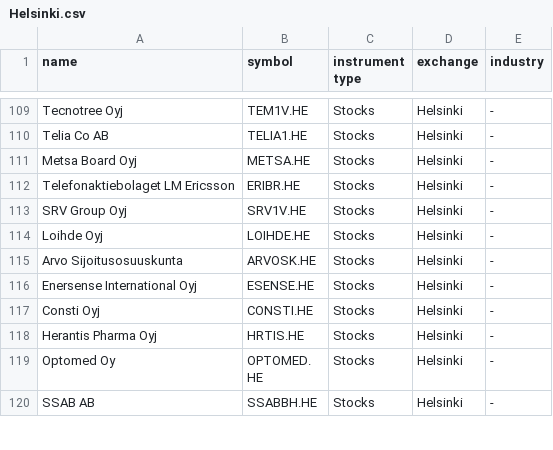
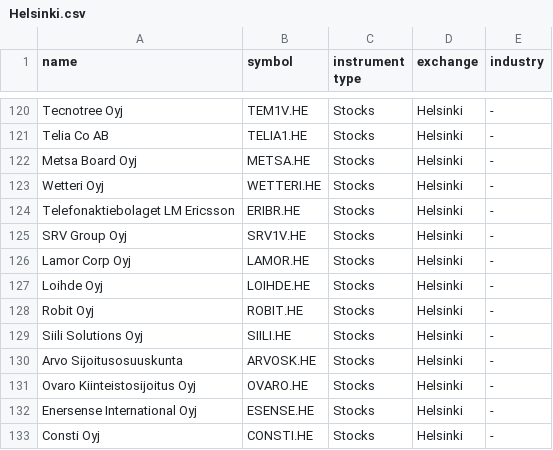
Before and after one commit to sptx64/Argos, a CSV file: data/tickers list/Helsinki.csv, drawn as a sheet; only a part is shown, gaps mark what is left out; the shorter side is filled out with more unchanged rows; the diff covers the shown part only; the diff names each change by its address in the sheet, - before the commit and + after, or states it on an @@ line.

```diff
--- a/data/tickers list/Helsinki.csv
+++ b/data/tickers list/Helsinki.csv
+row 123: Wetteri Oyj | WETTERI.HE | Stocks | Helsinki | -
+row 126: Lamor Corp Oyj | LAMOR.HE | Stocks | Helsinki | -
+row 128: Robit Oyj | ROBIT.HE | Stocks | Helsinki | -
+row 129: Siili Solutions Oyj | SIILI.HE | Stocks | Helsinki | -
+row 131: Ovaro Kiinteistosijoitus Oyj | OVARO.HE | Stocks | Helsinki | -
```
Also changed, not shown: 12 added rows elsewhere in this file, data/tickers list/BorsaItaliana.csv, data/tickers list/Copenhagen.csv, 14 other files.
